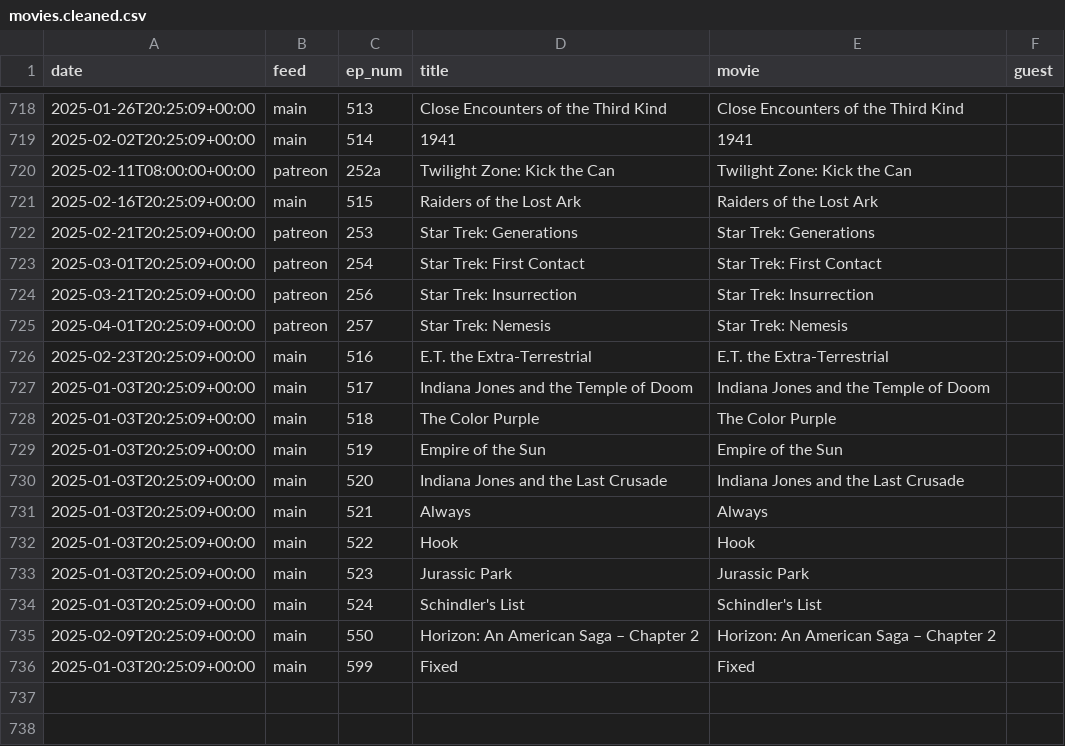
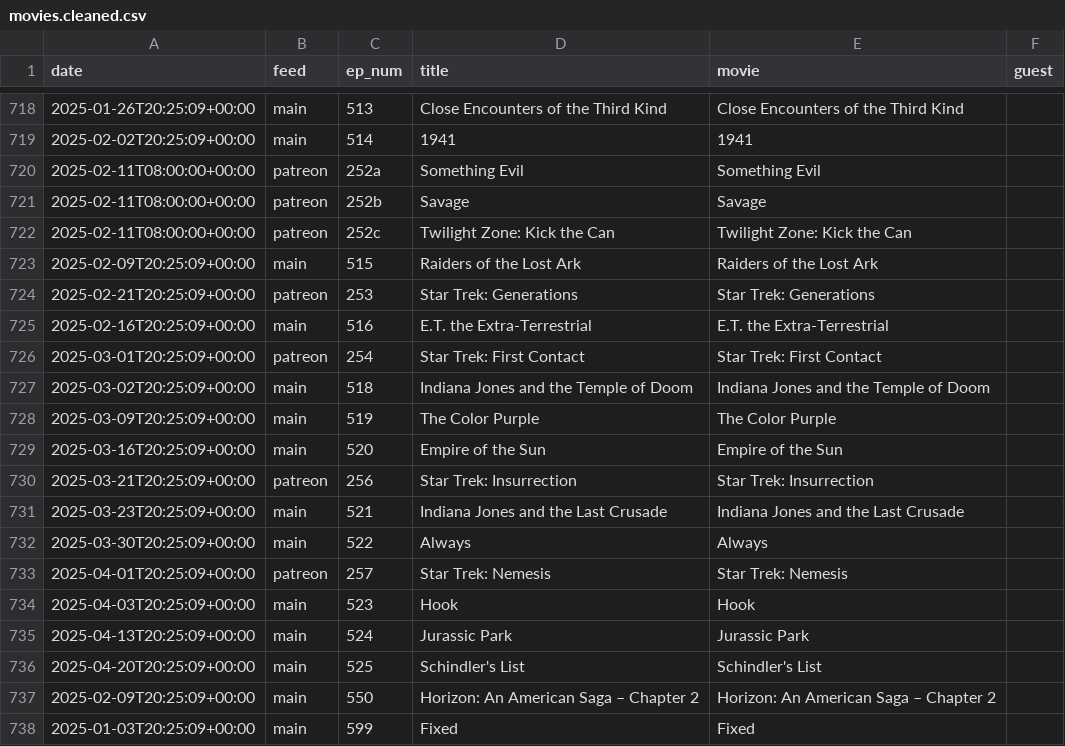
Before and after one commit to mark-jb/blankcheck, a CSV file: movies.cleaned.csv, drawn as a sheet; only a part is shown, gaps mark what is left out.

```diff
--- a/movies.cleaned.csv
+++ b/movies.cleaned.csv
@@ -719,17 +719,19 @@ date,feed,ep_num,title,movie,guest
 2025-02-02T20:25:09+00:00,main,514,1941,1941,
-2025-02-11T08:00:00+00:00,patreon,252a,"Twilight Zone: Kick the Can","Twilight Zone: Kick the Can",
-2025-02-16T20:25:09+00:00,main,515,Raiders of the Lost Ark,Raiders of the Lost Ark,
+2025-02-11T08:00:00+00:00,patreon,252a,Something Evil,Something Evil,
+2025-02-11T08:00:00+00:00,patreon,252b,Savage,Savage,
+2025-02-11T08:00:00+00:00,patreon,252c,"Twilight Zone: Kick the Can","Twilight Zone: Kick the Can",
+2025-02-09T20:25:09+00:00,main,515,Raiders of the Lost Ark,Raiders of the Lost Ark,
 2025-02-21T20:25:09+00:00,patreon,253,Star Trek: Generations,Star Trek: Generations,
+2025-02-16T20:25:09+00:00,main,516,E.T. the Extra-Terrestrial,E.T. the Extra-Terrestrial,
 2025-03-01T20:25:09+00:00,patreon,254,Star Trek: First Contact,Star Trek: First Contact,
+2025-03-02T20:25:09+00:00,main,518,Indiana Jones and the Temple of Doom,Indiana Jones and the Temple of Doom,
+2025-03-09T20:25:09+00:00,main,519,The Color Purple,The Color Purple,
+2025-03-16T20:25:09+00:00,main,520,Empire of the Sun,Empire of the Sun,
 2025-03-21T20:25:09+00:00,patreon,256,Star Trek: Insurrection,Star Trek: Insurrection,
+2025-03-23T20:25:09+00:00,main,521,Indiana Jones and the Last Crusade,Indiana Jones and the Last Crusade,
+2025-03-30T20:25:09+00:00,main,522,Always,Always,
 2025-04-01T20:25:09+00:00,patreon,257,Star Trek: Nemesis,Star Trek: Nemesis,
-2025-02-23T20:25:09+00:00,main,516,E.T. the Extra-Terrestrial,E.T. the Extra-Terrestrial,
-2025-01-03T20:25:09+00:00,main,517,Indiana Jones and the Temple of Doom,Indiana Jones and the Temple of Doom,
-2025-01-03T20:25:09+00:00,main,518,The Color Purple,The Color Purple,
-2025-01-03T20:25:09+00:00,main,519,Empire of the Sun,Empire of the Sun,
-2025-01-03T20:25:09+00:00,main,520,Indiana Jones and the Last Crusade,Indiana Jones and the Last Crusade,
-2025-01-03T20:25:09+00:00,main,521,Always,Always,
-2025-01-03T20:25:09+00:00,main,522,Hook,Hook,
-2025-01-03T20:25:09+00:00,main,523,Jurassic Park,Jurassic Park,
-2025-01-03T20:25:09+00:00,main,524,Schindler's List,Schindler's List,
+2025-04-03T20:25:09+00:00,main,523,Hook,Hook,
+2025-04-13T20:25:09+00:00,main,524,Jurassic Park,Jurassic Park,
+2025-04-20T20:25:09+00:00,main,525,Schindler's List,Schindler's List,
 2025-02-09T20:25:09+00:00,main,550,Horizon: An American Saga – Chapter 2,Horizon: An American Saga – Chapter 2,
```
Also changed, not shown: movies.with.ids.csv, 21 other files.
